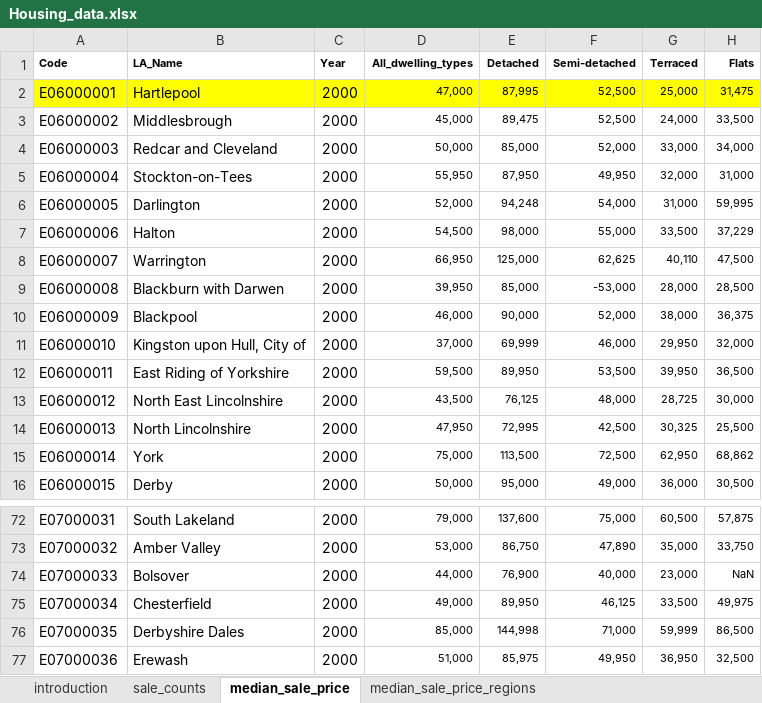
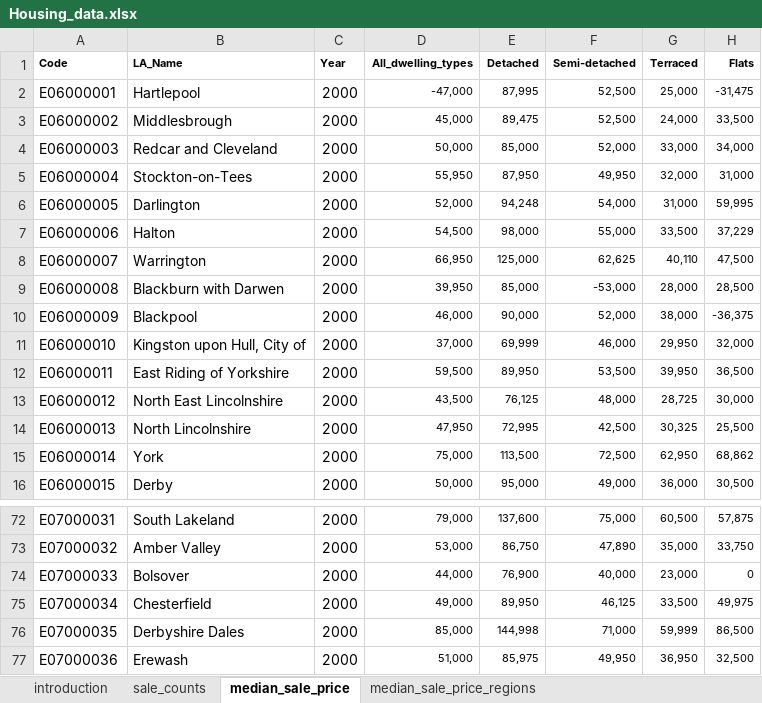
Before and after one commit to ShazmeenM/My_first_regression, an Excel workbook: Data/Housing_data.xlsx, sheet median_sale_price, drawn as a sheet; only a part is shown, gaps mark what is left out; values as stored, in another font and other column widths than the file's, no borders; the diff names each change by its address in the sheet, - before the commit and + after, or states it on an @@ line.

```diff
--- a/Data/Housing_data.xlsx (sheet median_sale_price)
+++ b/Data/Housing_data.xlsx (sheet median_sale_price)
-A2:H2 fill: #FFFF00
+A2:H2 fill: none
-D2 (All_dwelling_types): 47,000
+D2 (All_dwelling_types): -47,000
-H2 (Flats): 31,475
+H2 (Flats): -31,475
-H10 (Flats): 36,375
+H10 (Flats): -36,375
-H74 (Flats): NaN
+H74 (Flats): 0
```
Also changed, not shown: 2 other files.
